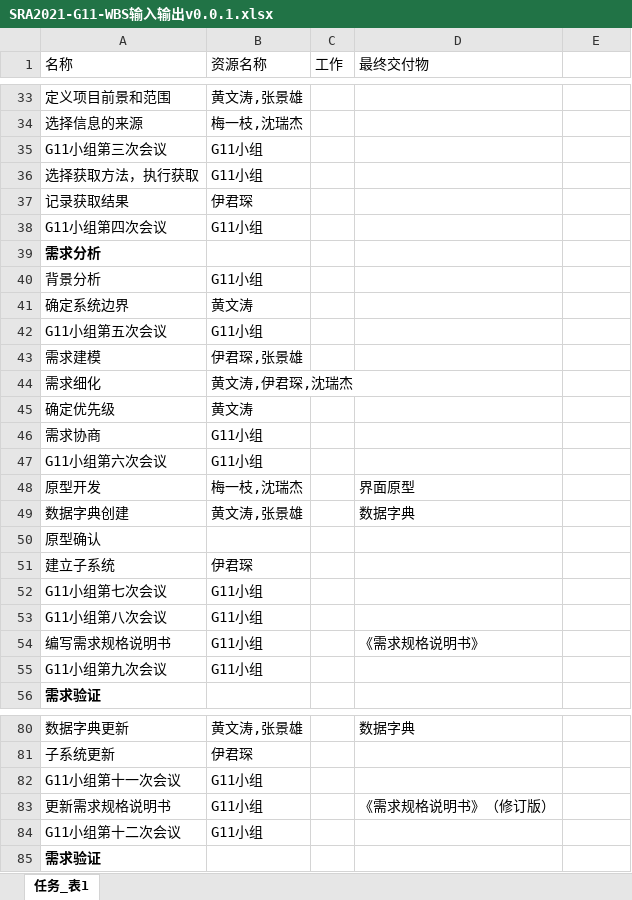
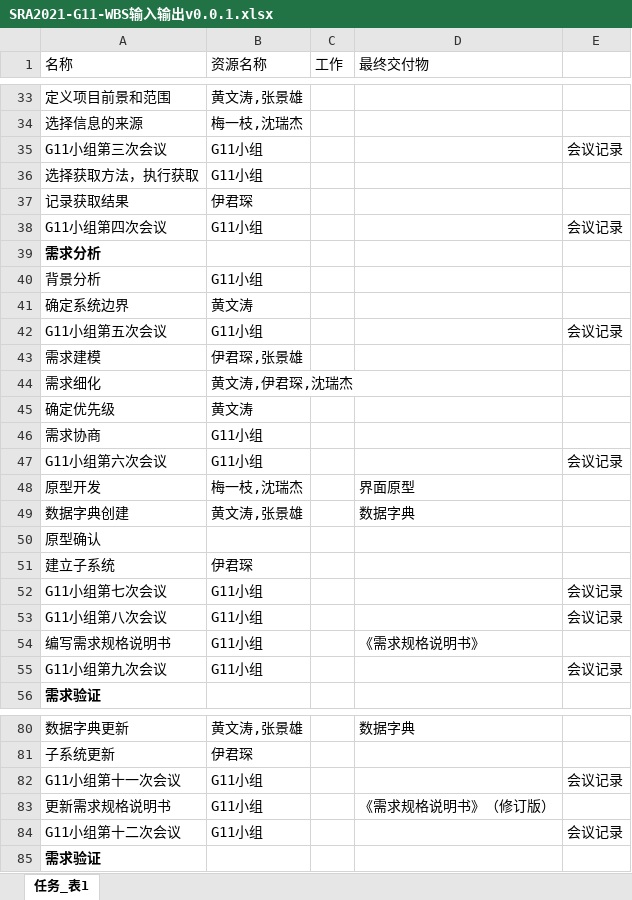
Before and after one commit to SRayJay/SRA2021-G11, an Excel workbook: 文档/项目开发计划/SRA2021-G11-WBS输入输出v0.0.1.xlsx, sheet 任务_表1, drawn as a sheet; only a part is shown, gaps mark what is left out; values as stored, in another font and other column widths than the file's, no borders; the diff covers the shown part only; the diff names each change by its address in the sheet, - before the commit and + after, or states it on an @@ line.

Commit message:
更新成本管理、wbs输入输出

```diff
--- a/文档/项目开发计划/SRA2021-G11-WBS输入输出v0.0.1.xlsx (sheet 任务_表1)
+++ b/文档/项目开发计划/SRA2021-G11-WBS输入输出v0.0.1.xlsx (sheet 任务_表1)
-E35: (empty)
+E35: 会议记录
-E38: (empty)
+E38: 会议记录
-E42: (empty)
+E42: 会议记录
-E47: (empty)
+E47: 会议记录
-E52:E53: (empty)
+E52:E53: 会议记录
-E55: (empty)
+E55: 会议记录
-E82: (empty)
+E82: 会议记录
-E84: (empty)
+E84: 会议记录
```
Also changed, not shown: 3 edited cells elsewhere in this sheet, 1 other file.
